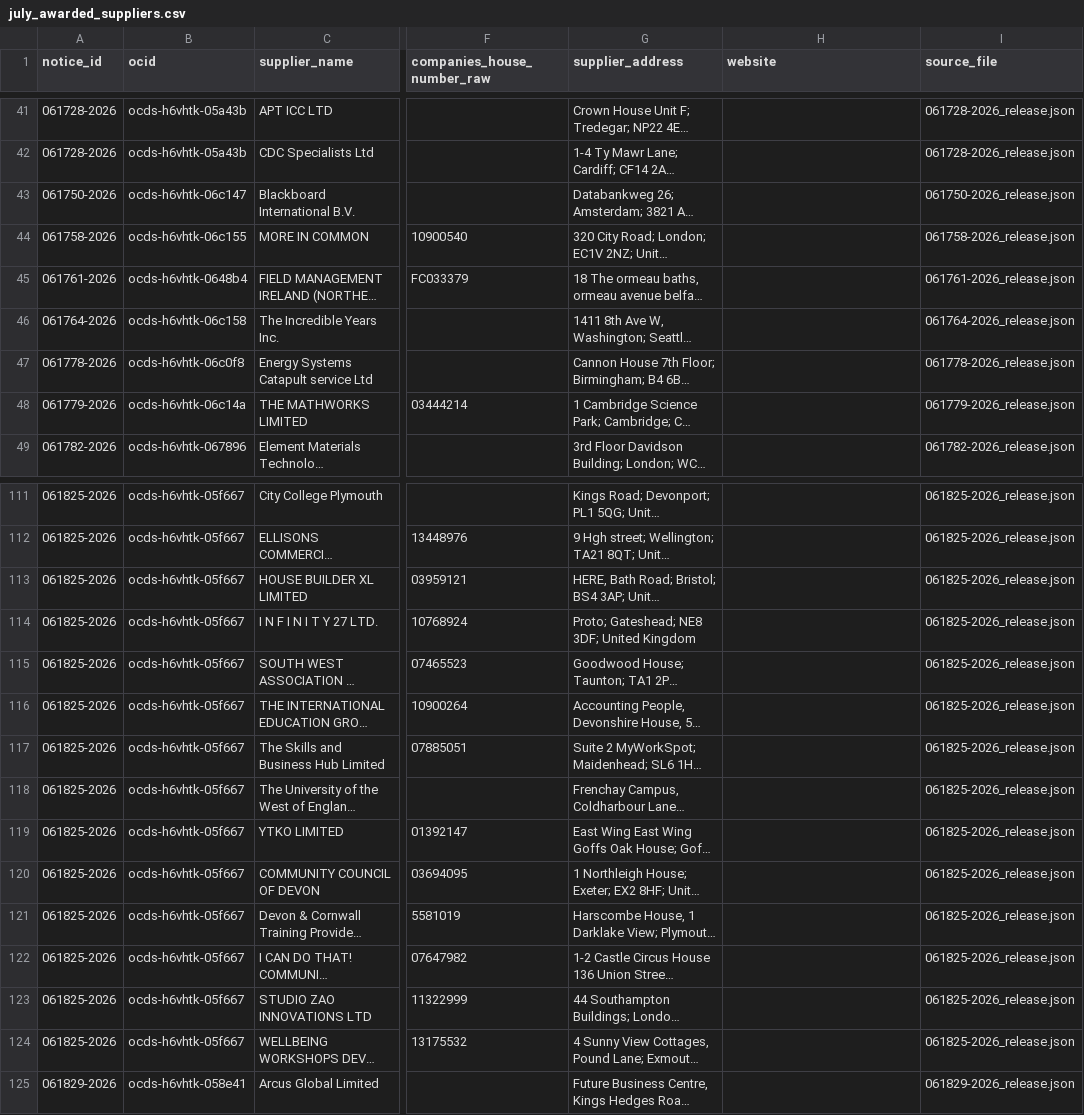
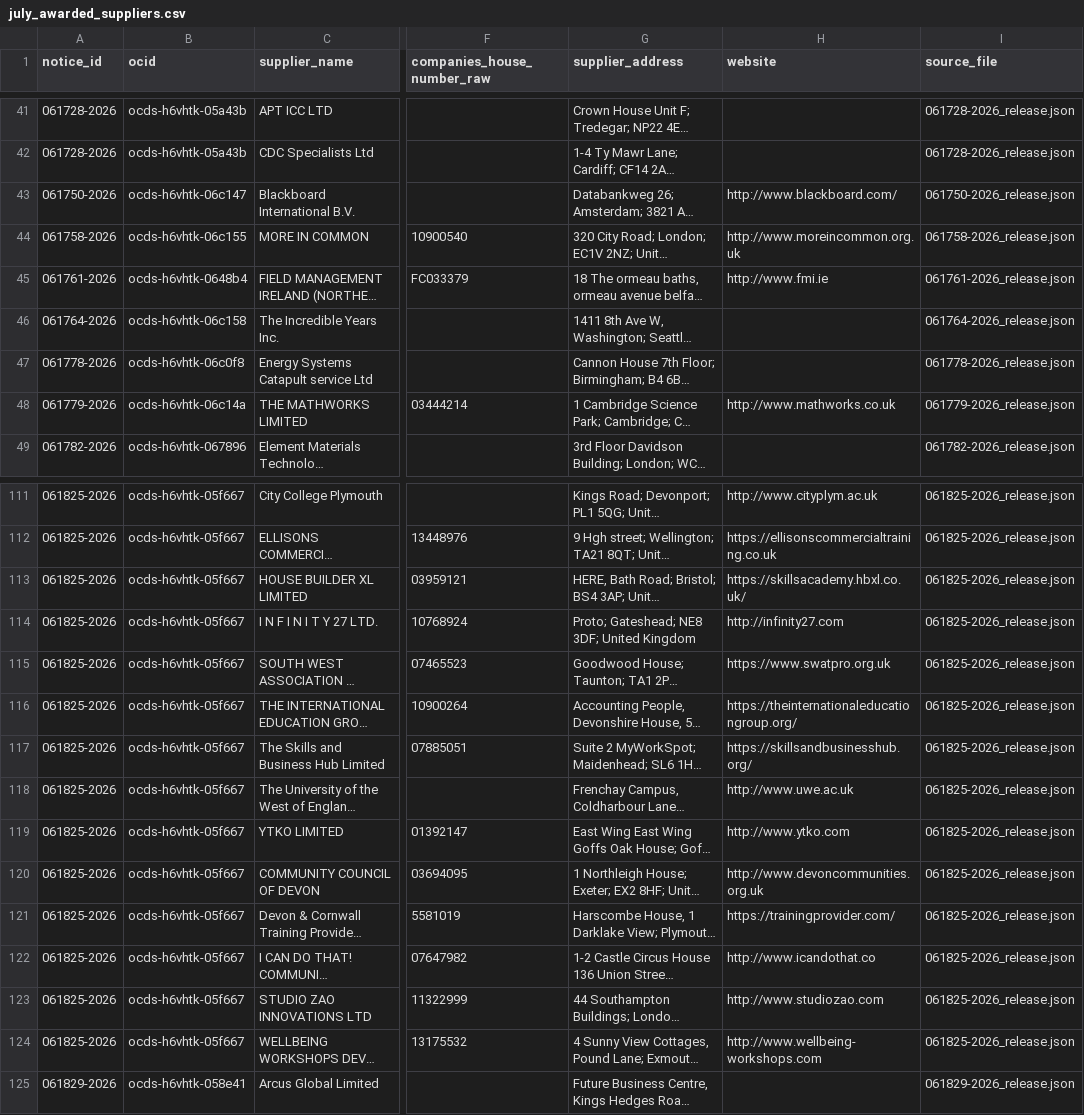
Before and after one commit to MaitaCostin/uk-vat-discovery-research, a CSV file: data/processed/july_awarded_suppliers.csv, drawn as a sheet; only a part is shown, gaps mark what is left out; long unchanged cells end in …; the diff covers the shown part only; the diff names each change by its address in the sheet, - before the commit and + after, or states it on an @@ line.

Commit message:
Read supplier websites from OCDS details field

```diff
--- a/data/processed/july_awarded_suppliers.csv
+++ b/data/processed/july_awarded_suppliers.csv
-H43 (website): (empty)
+H43 (website): http://www.blackboard.com/
-H44 (website): (empty)
+H44 (website): http://www.moreincommon.org.uk
-H45 (website): (empty)
+H45 (website): http://www.fmi.ie
-H48 (website): (empty)
+H48 (website): http://www.mathworks.co.uk
-H111 (website): (empty)
+H111 (website): http://www.cityplym.ac.uk
-H112 (website): (empty)
+H112 (website): https://ellisonscommercialtraining.co.uk
-H113 (website): (empty)
+H113 (website): https://skillsacademy.hbxl.co.uk/
-H114 (website): (empty)
+H114 (website): http://infinity27.com
-H115 (website): (empty)
+H115 (website): https://www.swatpro.org.uk
-H116 (website): (empty)
+H116 (website): https://theinternationaleducationgroup.org/
-H117 (website): (empty)
+H117 (website): https://skillsandbusinesshub.org/
-H118 (website): (empty)
+H118 (website): http://www.uwe.ac.uk
-H119 (website): (empty)
+H119 (website): http://www.ytko.com
-H120 (website): (empty)
+H120 (website): http://www.devoncommunities.org.uk
-H121 (website): (empty)
+H121 (website): https://trainingprovider.com/
-H122 (website): (empty)
+H122 (website): http://www.icandothat.co
-H123 (website): (empty)
+H123 (website): http://www.studiozao.com
-H124 (website): (empty)
+H124 (website): http://www.wellbeing-workshops.com
```
Also changed, not shown: 71 edited cells elsewhere in this file, 1 other file.
